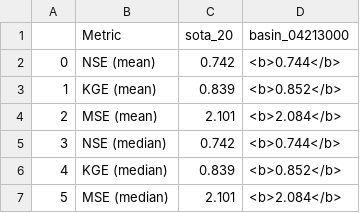
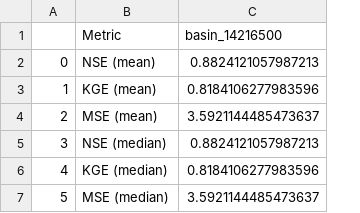
Before and after one commit to EmilRyd/Fine-Flood-Forecasts, a CSV file: experiment/outputs/evals/eval.csv, drawn as a sheet; removed rows and columns are numbered as before the commit, all else as after; the diff names each change by its address in the sheet, - before the commit and + after, or states it on an @@ line.

```diff
--- a/experiment/outputs/evals/eval.csv
+++ b/experiment/outputs/evals/eval.csv
-column C (sota_20), rows 2-7: 0.742 | 0.839 | 2.101 | 0.742 | 0.839 | 2.101
-column D (basin_04213000), rows 2-7: <b>0.744</b> | <b>0.852</b> | <b>2.084</b> | <b>0.744</b> | <b>0.852</b> | <b>2.084</b>
+column C (basin_14216500), rows 2-7: 0.8824121057987213 | 0.8184106277983596 | 3.5921144485473637 | 0.8824121057987213 | 0.8184106277983596 | 3.5921144485473637
```
Also changed, not shown: 5 other files.
